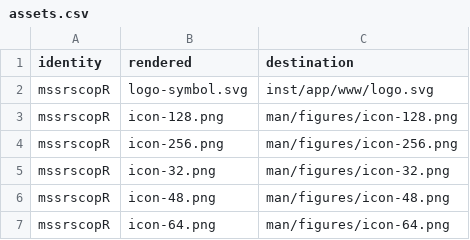
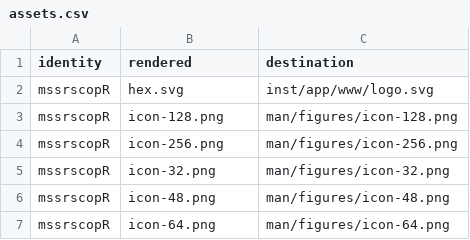
Before and after one commit to CTTIR/mssrscopR, a CSV file: tools/branding/assets.csv, drawn as a sheet; only a part is shown; the diff covers the shown part only.

```diff
--- a/tools/branding/assets.csv
+++ b/tools/branding/assets.csv
@@ -1,3 +1,3 @@
 identity,rendered,destination
-mssrscopR,logo-symbol.svg,inst/app/www/logo.svg
+mssrscopR,hex.svg,inst/app/www/logo.svg
 mssrscopR,icon-128.png,man/figures/icon-128.png
```
Also changed, not shown: 13 added rows and 9 edited cells elsewhere in this file, 45 other files.
